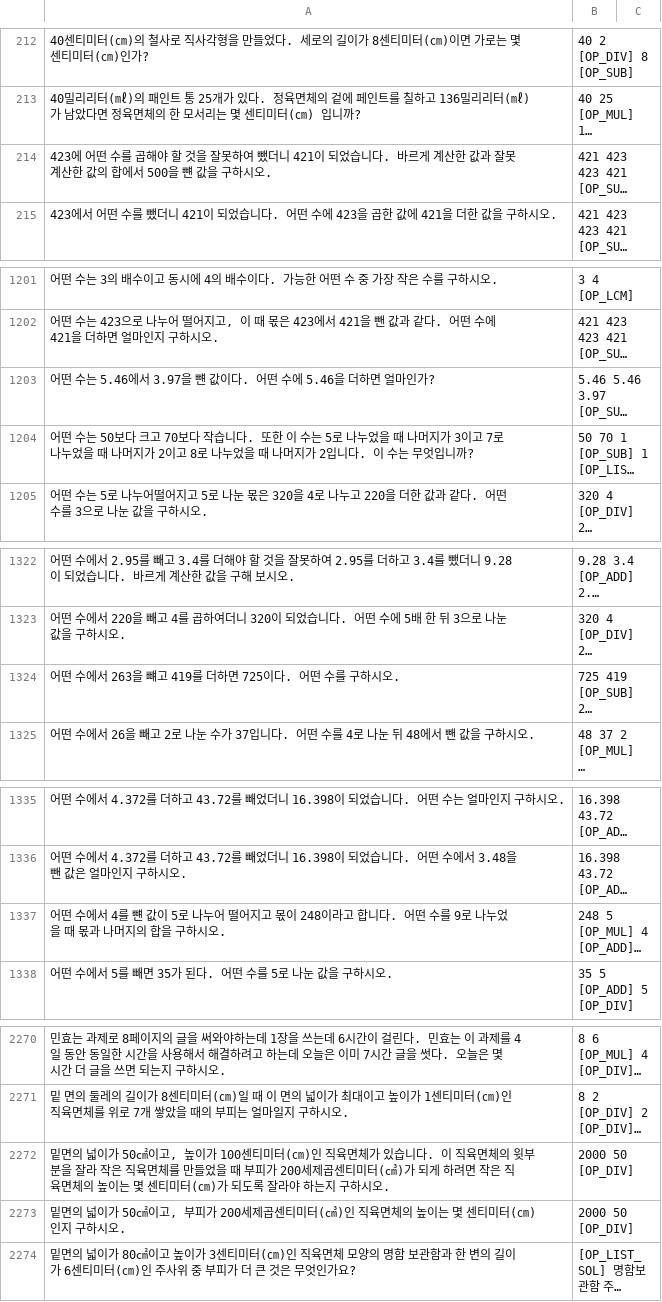
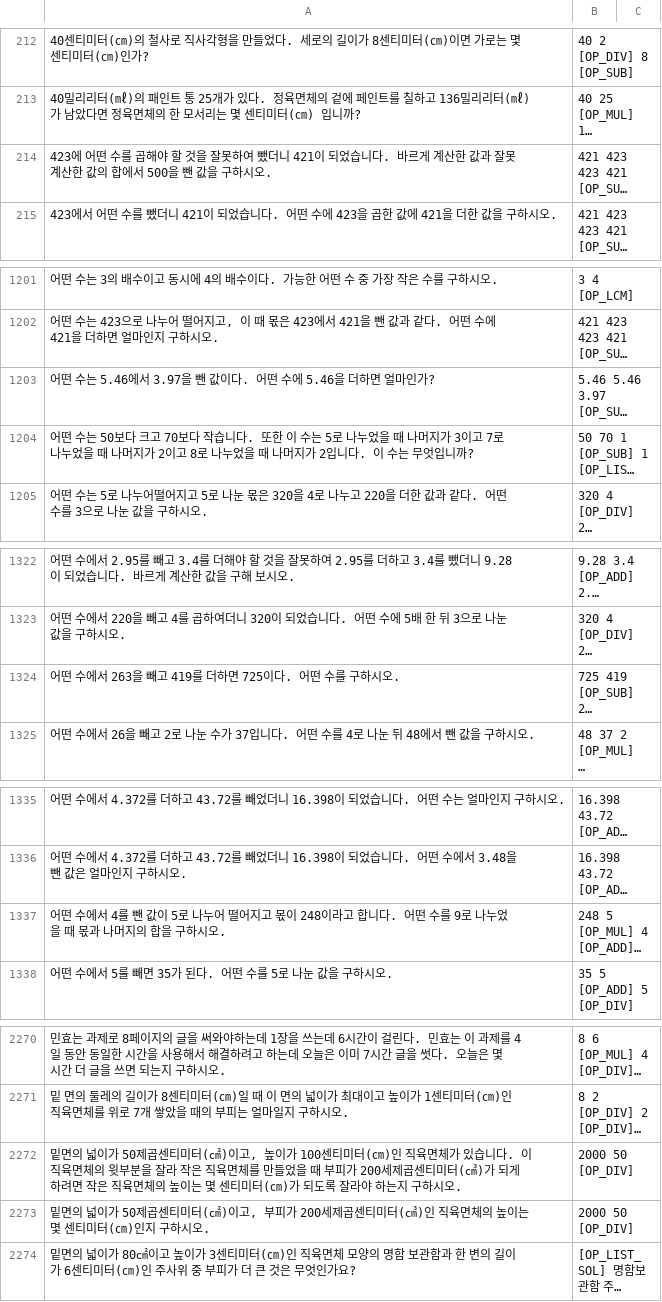
Before and after one commit to sudokim/OP_converter, a CSV file: final_tab4_noanswer.csv, drawn as a sheet; only a part is shown, gaps mark what is left out; long unchanged cells end in …; the diff covers the shown part only; the diff names each change by its address in the sheet, - before the commit and + after, or states it on an @@ line.

```diff
--- a/final_tab4_noanswer.csv
+++ b/final_tab4_noanswer.csv
-A214: …500을 뺸 값을…
+A214: …500을 뺀 값을…
-A1203: …3.97을 뺸 값이다…
+A1203: …3.97을 뺀 값이다…
-A1324: 어떤 수에서 263을 뺴고 419를 더하면 725이다. 어떤 수를 구하시오.
+A1324: 어떤 수에서 263을 빼고 419를 더하면 725이다. 어떤 수를 구하시오.
-A1337: …4를 뺸 값이…
+A1337: …4를 뺀 값이…
-A2272: …이가 50㎠이고, 높…
+A2272: …이가 50제곱센티미터(㎠)이고, 높…
-A2273: …이가 50㎠이고, 부…
+A2273: …이가 50제곱센티미터(㎠)이고, 부…
```
Also changed, not shown: 4 edited cells elsewhere in this file, final_tab1_noanswer.csv, final_tab2.csv, 2 other files.
